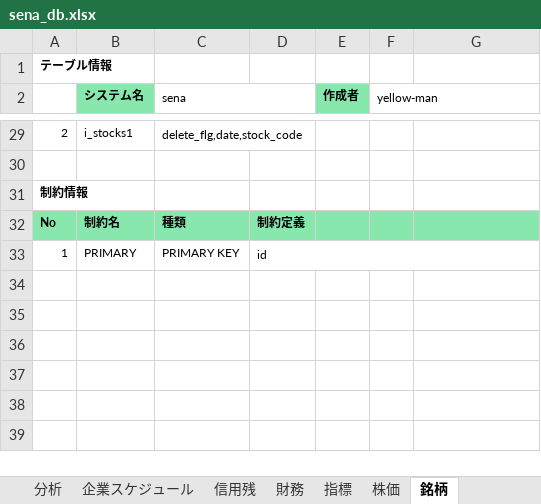
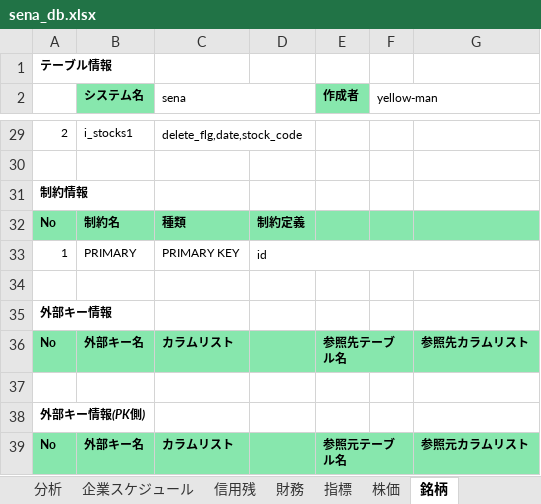
Before and after one commit to yellow-man/sena-doc, an Excel workbook: sql/sena_db.xlsx, sheet 銘柄, drawn as a sheet; only a part is shown, gaps mark what is left out; values as stored, in another font and other column widths than the file's, no borders; the diff names each change by its address in the sheet, - before the commit and + after, or states it on an @@ line.

```diff
--- a/sql/sena_db.xlsx (sheet 銘柄)
+++ b/sql/sena_db.xlsx (sheet 銘柄)
+row 34: (empty)
+row 35: 外部キー情報
+row 36: No | 外部キー名 | カラムリスト |  | 参照先テーブル名 |  | 参照先カラムリスト
+row 37: (empty)
+row 38: 外部キー情報(PK側)
+row 39: No | 外部キー名 | カラムリスト |  | 参照元テーブル名 |  | 参照元カラムリスト
```
Also changed, not shown: sheet 株価, sheet 分析, sheet 信用残, sheet 企業スケジュール, sheet 指標, sheet 財務.
